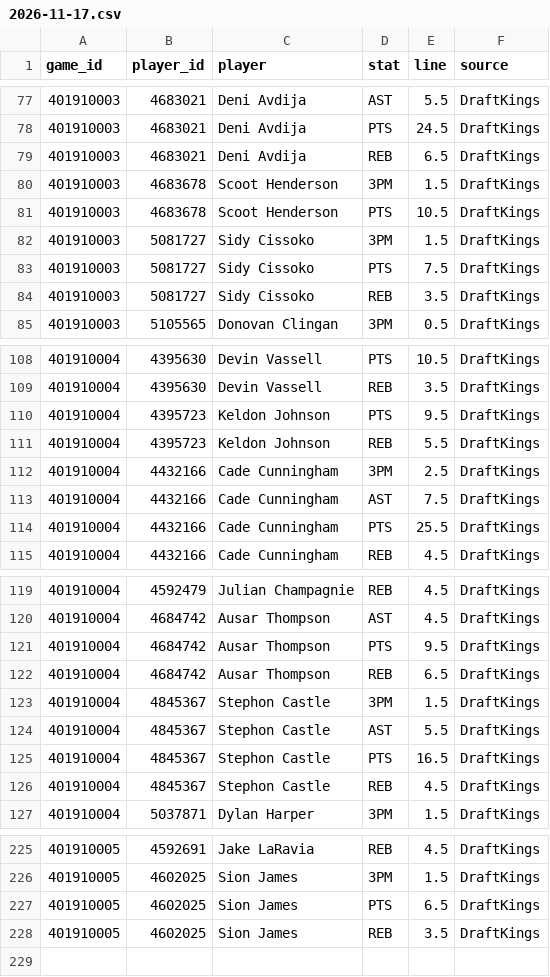
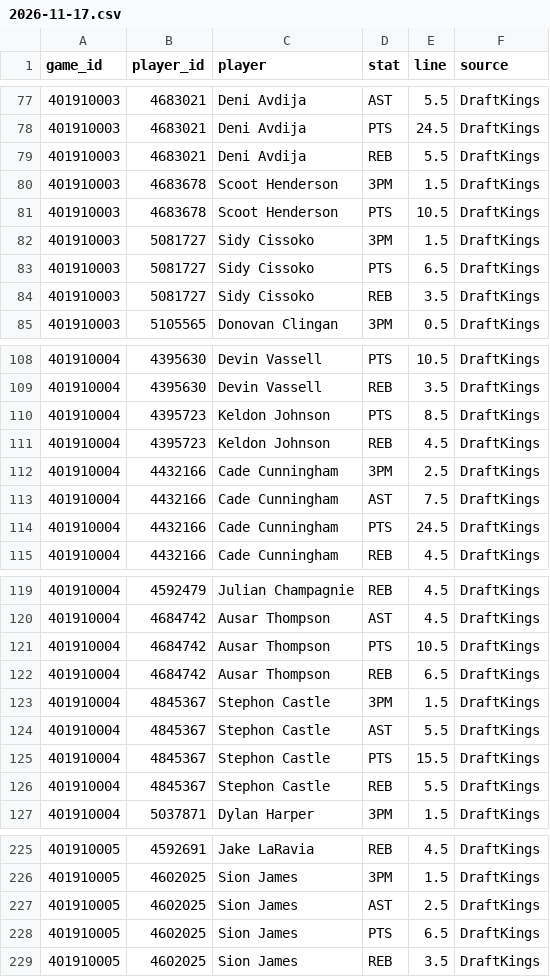
Before and after one commit to mason7park-debug/NBAprojections, a CSV file: data/props/2026-11-17.csv, drawn as a sheet; only a part is shown, gaps mark what is left out; the diff covers the shown part only.

```diff
--- a/data/props/2026-11-17.csv
+++ b/data/props/2026-11-17.csv
@@ -78,3 +78,3 @@ game_id,player_id,player,stat,line,source
 401910003,4683021,Deni Avdija,PTS,24.5,DraftKings
-401910003,4683021,Deni Avdija,REB,6.5,DraftKings
+401910003,4683021,Deni Avdija,REB,5.5,DraftKings
 401910003,4683678,Scoot Henderson,3PM,1.5,DraftKings
@@ -82,3 +82,3 @@ game_id,player_id,player,stat,line,source
 401910003,5081727,Sidy Cissoko,3PM,1.5,DraftKings
-401910003,5081727,Sidy Cissoko,PTS,7.5,DraftKings
+401910003,5081727,Sidy Cissoko,PTS,6.5,DraftKings
 401910003,5081727,Sidy Cissoko,REB,3.5,DraftKings
@@ -109,7 +109,7 @@ game_id,player_id,player,stat,line,source
 401910004,4395630,Devin Vassell,REB,3.5,DraftKings
-401910004,4395723,Keldon Johnson,PTS,9.5,DraftKings
-401910004,4395723,Keldon Johnson,REB,5.5,DraftKings
+401910004,4395723,Keldon Johnson,PTS,8.5,DraftKings
+401910004,4395723,Keldon Johnson,REB,4.5,DraftKings
 401910004,4432166,Cade Cunningham,3PM,2.5,DraftKings
 401910004,4432166,Cade Cunningham,AST,7.5,DraftKings
-401910004,4432166,Cade Cunningham,PTS,25.5,DraftKings
+401910004,4432166,Cade Cunningham,PTS,24.5,DraftKings
 401910004,4432166,Cade Cunningham,REB,4.5,DraftKings
@@ -120,3 +120,3 @@ game_id,player_id,player,stat,line,source
 401910004,4684742,Ausar Thompson,AST,4.5,DraftKings
-401910004,4684742,Ausar Thompson,PTS,9.5,DraftKings
+401910004,4684742,Ausar Thompson,PTS,10.5,DraftKings
 401910004,4684742,Ausar Thompson,REB,6.5,DraftKings
@@ -124,4 +124,4 @@ game_id,player_id,player,stat,line,source
 401910004,4845367,Stephon Castle,AST,5.5,DraftKings
-401910004,4845367,Stephon Castle,PTS,16.5,DraftKings
-401910004,4845367,Stephon Castle,REB,4.5,DraftKings
+401910004,4845367,Stephon Castle,PTS,15.5,DraftKings
+401910004,4845367,Stephon Castle,REB,5.5,DraftKings
 401910004,5037871,Dylan Harper,3PM,1.5,DraftKings
@@ -226,2 +226,3 @@ game_id,player_id,player,stat,line,source
 401910005,4602025,Sion James,3PM,1.5,DraftKings
+401910005,4602025,Sion James,AST,2.5,DraftKings
 401910005,4602025,Sion James,PTS,6.5,DraftKings
```
Also changed, not shown: 4 edited cells elsewhere in this file, data/projections/2026-11-17.csv, 3 other files.
